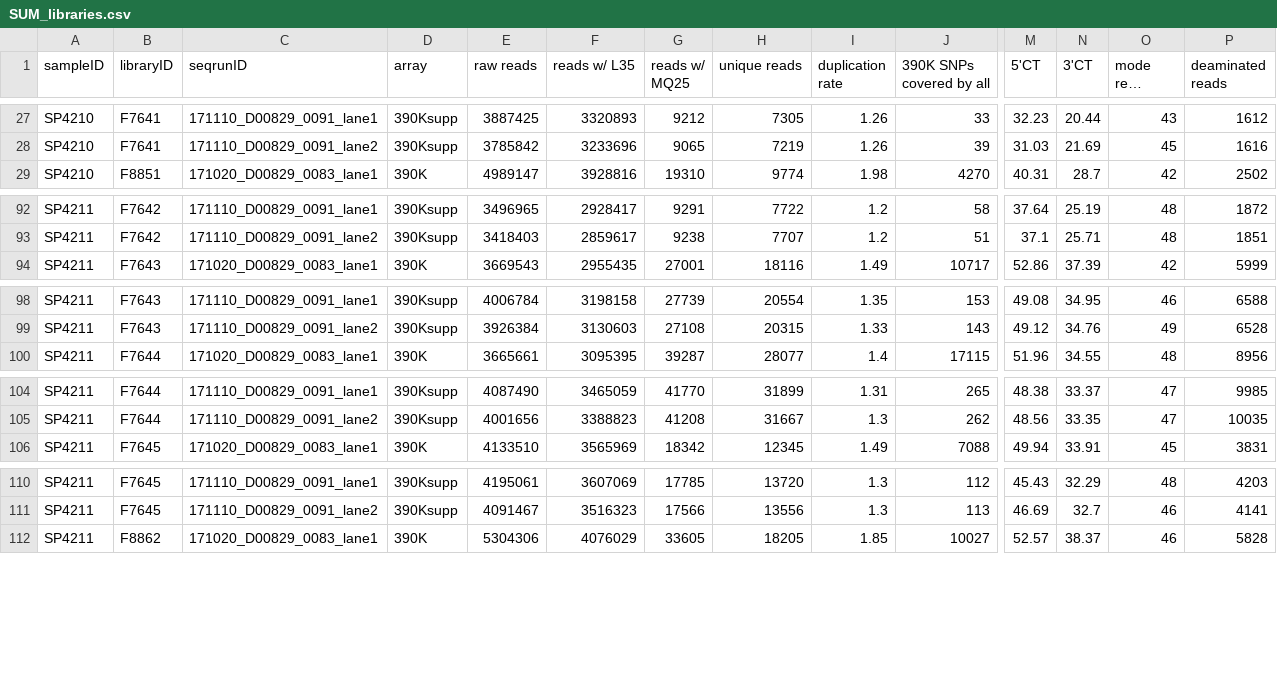
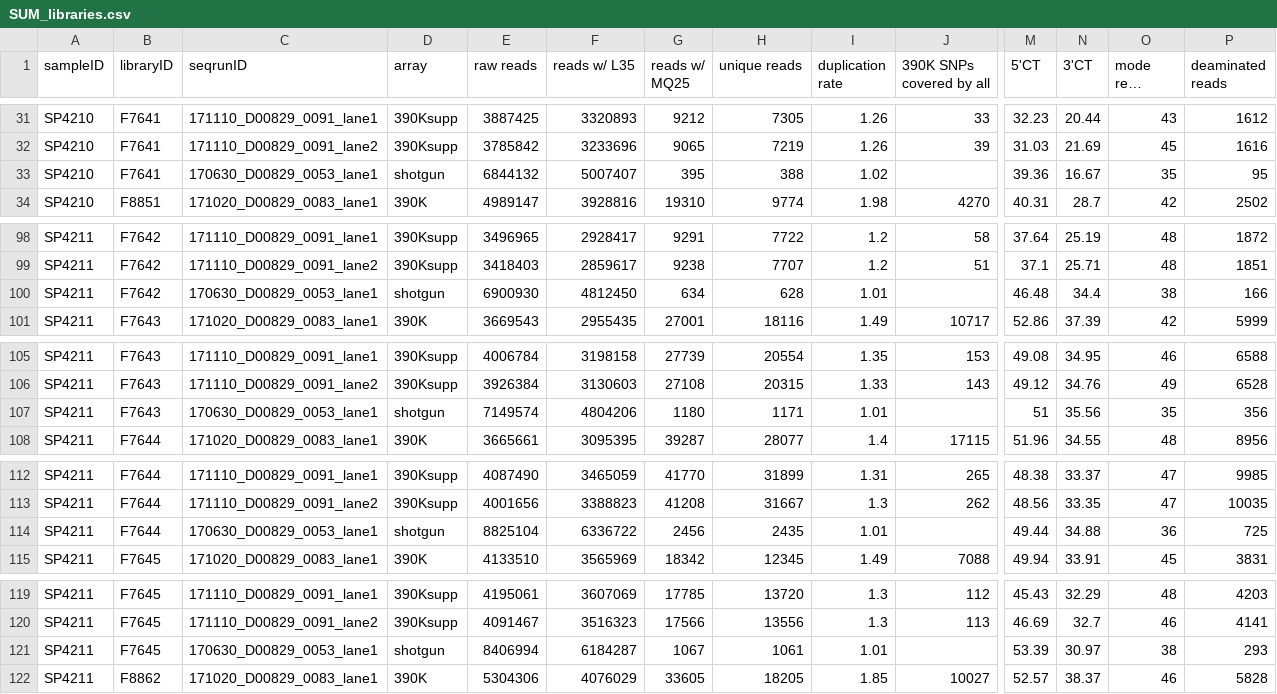
Before and after one commit to alexhbnr/aDNA_Guam, a CSV file: 05-results/SUM_libraries.csv, drawn as a sheet; only a part is shown, gaps mark what is left out; long unchanged cells end in …; rows hold the shown columns only; the diff covers the shown part only; the diff names each change by its address in the sheet, - before the commit and + after, or states it on an @@ line.

Commit message:
Add shotgun libraries to summary table

```diff
--- a/05-results/SUM_libraries.csv
+++ b/05-results/SUM_libraries.csv
+row 33: SP4210 | F7641 | 170630_D00829_0053_lane1 | shotgun | 6844132 | 5007407 | 395 | 388 | 1.02 |  | 39.36 | 16.67 | 35 | 95
+row 100: SP4211 | F7642 | 170630_D00829_0053_lane1 | shotgun | 6900930 | 4812450 | 634 | 628 | 1.01 |  | 46.48 | 34.4 | 38 | 166
+row 107: SP4211 | F7643 | 170630_D00829_0053_lane1 | shotgun | 7149574 | 4804206 | 1180 | 1171 | 1.01 |  | 51 | 35.56 | 35 | 356
+row 114: SP4211 | F7644 | 170630_D00829_0053_lane1 | shotgun | 8825104 | 6336722 | 2456 | 2435 | 1.01 |  | 49.44 | 34.88 | 36 | 725
+row 121: SP4211 | F7645 | 170630_D00829_0053_lane1 | shotgun | 8406994 | 6184287 | 1067 | 1061 | 1.01 |  | 53.39 | 30.97 | 38 | 293
```
Also changed, not shown: 5 added rows and 16 edited cells elsewhere in this file, 2 other files.
